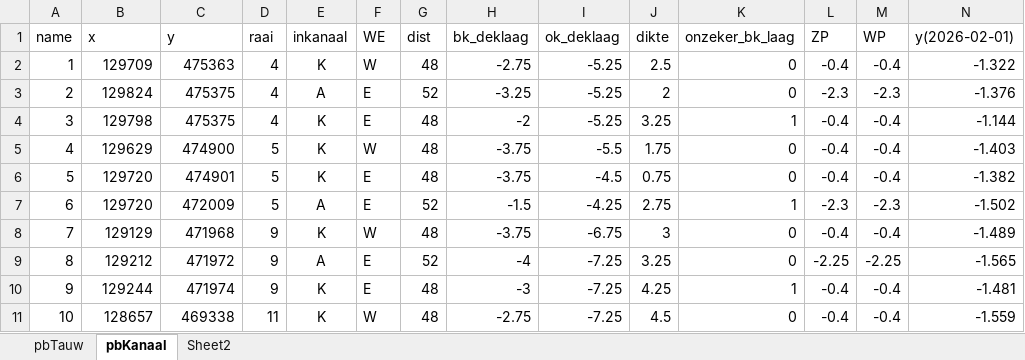
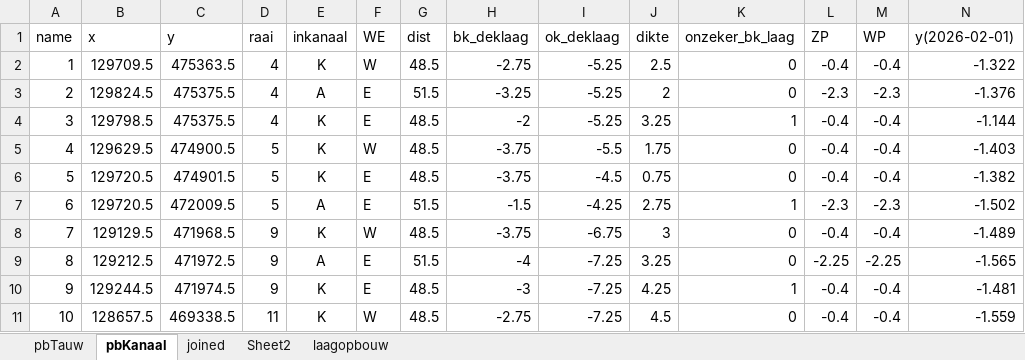
Before and after one commit to Olsthoorn/mf6lab, an Excel workbook: Projects/ARK_RWS/images/peilbuizen/pb_tauw_XY.xlsx, sheet pbKanaal, drawn as a sheet; values as stored, in another font and other column widths than the file's, no borders; charts and pictures not drawn; the diff names each change by its address in the sheet, - before the commit and + after, or states it on an @@ line.

```diff
--- a/Projects/ARK_RWS/images/peilbuizen/pb_tauw_XY.xlsx (sheet pbKanaal)
+++ b/Projects/ARK_RWS/images/peilbuizen/pb_tauw_XY.xlsx (sheet pbKanaal)
+sheet tab: joined
+sheet tab: laagopbouw
-B2 (x): 129709
+B2 (x): 129709.5
-C2 (y): 475363
+C2 (y): 475363.5
-G2 (dist): 48
+G2 (dist): 48.5
-B3 (x): 129824
+B3 (x): 129824.5
-C3:C4 (y): 475375
+C3:C4 (y): 475375.5
-G3 (dist): 52
+G3 (dist): 51.5
-B4 (x): 129798
+B4 (x): 129798.5
-G4:G6 (dist): 48
+G4:G6 (dist): 48.5
-B5 (x): 129629
+B5 (x): 129629.5
-C5 (y): 474900
+C5 (y): 474900.5
-B6:B7 (x): 129720
+B6:B7 (x): 129720.5
-C6 (y): 474901
+C6 (y): 474901.5
-C7 (y): 472009
+C7 (y): 472009.5
-G7 (dist): 52
+G7 (dist): 51.5
-B8 (x): 129129
+B8 (x): 129129.5
-C8 (y): 471968
+C8 (y): 471968.5
-G8 (dist): 48
+G8 (dist): 48.5
-B9 (x): 129212
+B9 (x): 129212.5
-C9 (y): 471972
+C9 (y): 471972.5
-G9 (dist): 52
+G9 (dist): 51.5
-B10 (x): 129244
+B10 (x): 129244.5
-C10 (y): 471974
+C10 (y): 471974.5
-G10:G11 (dist): 48
+G10:G11 (dist): 48.5
-B11 (x): 128657
+B11 (x): 128657.5
-C11 (y): 469338
+C11 (y): 469338.5
```
Also changed, not shown: sheet pbTauw, 4 other files.
